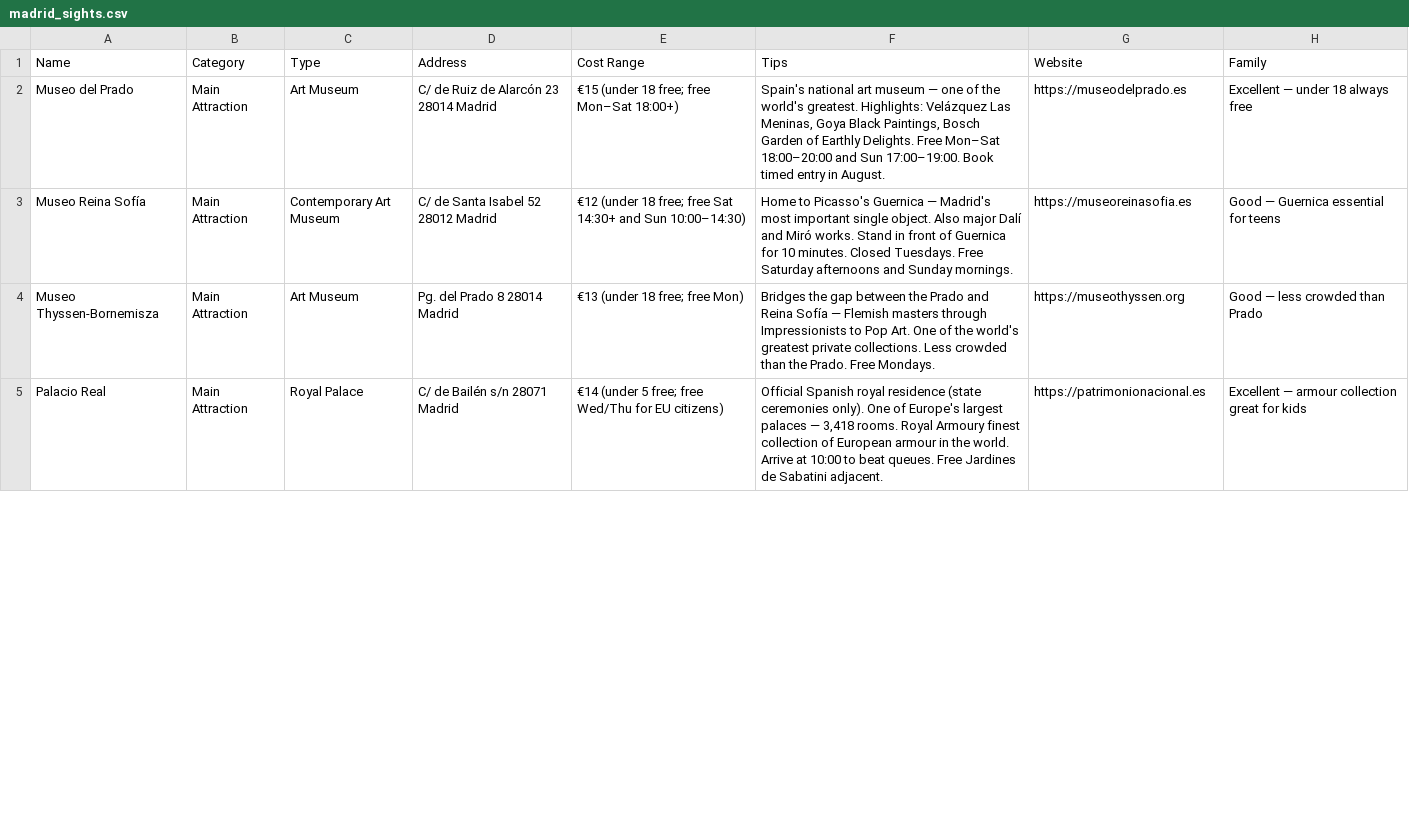
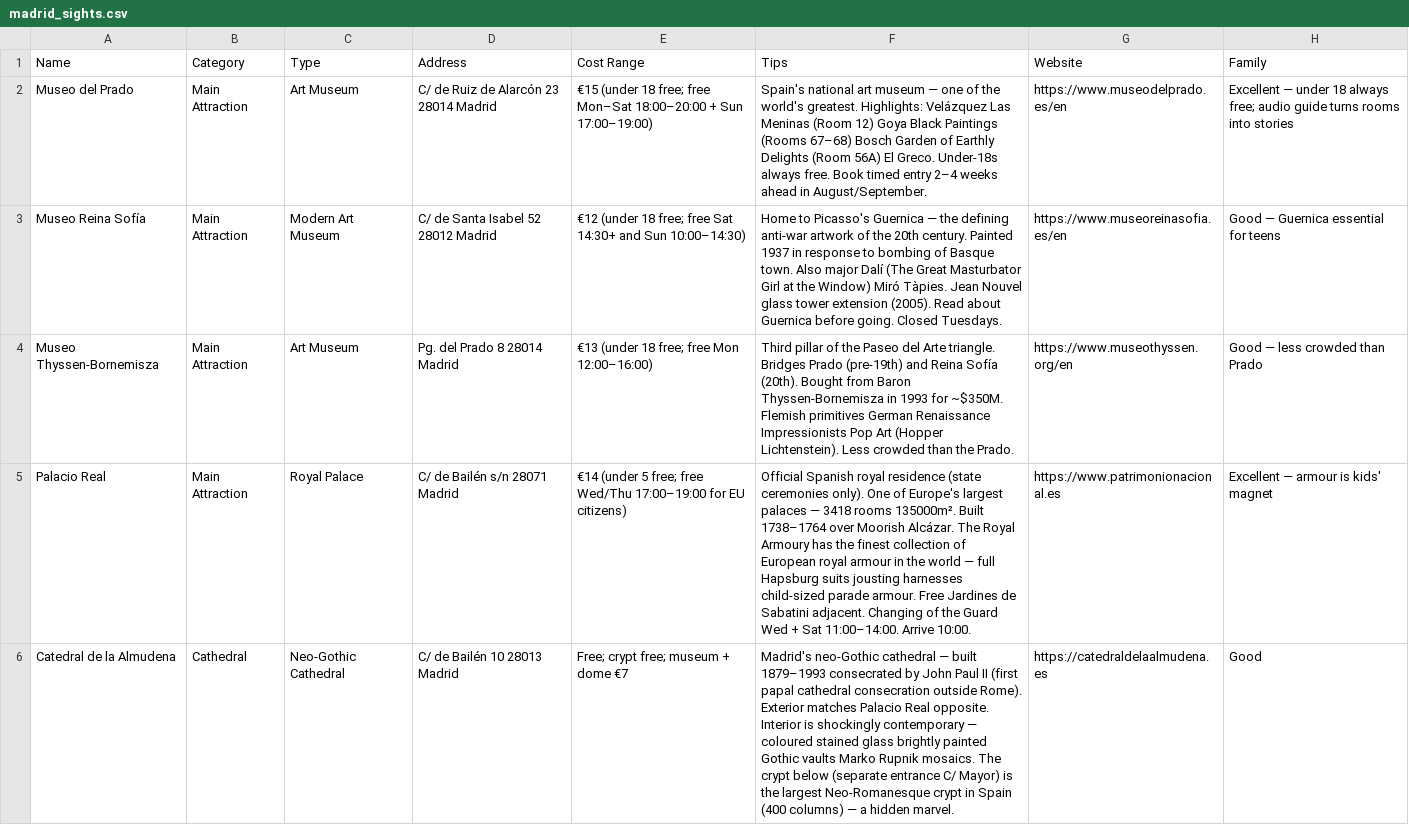
Before and after one commit to syavaYki/euro-trip-2026, a CSV file: docs/goog-map-data/madrid_sights.csv, drawn as a sheet; only a part is shown; the diff covers the shown part only; the diff names each change by its address in the sheet, - before the commit and + after, or states it on an @@ line.

Commit message:
Detailed Madrid + Segovia plans, day-by-day
- madrid_food_research.md: full breakfast/tapas/restaurants/markets/gelato
  with neighbourhood organisation, hidden gems (Calle Ponzano,
  cloistered-nun pastries), and recommended daily plan
- madrid_sights_research.md: Royal Madrid, Art triangle, hidden churches
  (San Antonio de los Alemanes, Almudena crypt), historic cemeteries
  (La Almudena, San Isidro, Hombres Ilustres), Templo de Debod sunset,
  Teleférico, neighbourhood walks
- madrid_overview.md: hour-by-hour Day 1 (arrival) through Day 5
  (departure), restaurant slots, Cava Baja bar-hop, family rule applied
  (no bars/clubs; gelato/churches/cemeteries instead)
- segovia_overview.md + research: full day plan with Mesón de Cándido
  booking flow, Alcázar tower climb, hidden corners (Vera Cruz Templar,
  El Parral monastery, Cementerio Judío, San Justo Romanesque frescoes)
- euro_trip_2026.md: mirrored Madrid + Segovia sections into master
- CSVs: madrid_restaurants.csv (54 entries), madrid_sights.csv (38),
  segovia_restaurants.csv (12), segovia_sights.csv (19) — all new
  POIs from research files added

CRITICAL FIXES
- AVE Madrid->Segovia leaves from CHAMARTÍN-Clara Campoamor, not Atocha
  (older guides wrong; verified at renfe.com May 2026)
- Ermita de San Antonio de la Florida (Goya tomb + frescoes) closed
  for conservation since 17 Mar 2025 — flagged as 'verify before going'

Cleanups
- lisbon_sights_research.md: removed stale Valencia reference
- euro_trip_2026.md: hotel-budget line updated (all booked)

```diff
--- a/docs/goog-map-data/madrid_sights.csv
+++ b/docs/goog-map-data/madrid_sights.csv
-E2 (Cost Range): …free Mon–Sat 18:00+)
+E2 (Cost Range): …free Mon–Sat 18:00–20:00 + Sun 17:00–19:00)
-F2 (Tips): …Velázquez Las Meninas, Goya Black Paintings, Bosch Garden of Earthly Delights. Free Mon–Sat 18:00–20:00 and Sun 17:00–19:00. Book timed entry in August.
+F2 (Tips): …Velázquez Las Meninas (Room 12) Goya Black Paintings (Rooms 67–68) Bosch Garden of Earthly Delights (Room 56A) El Greco. Under-18s always free. Book timed entry 2–4 weeks ahead in August/September.
-G2 (Website): https://museodelprado.es
+G2 (Website): https://www.museodelprado.es/en
-H2 (Family): …18 always free
+H2 (Family): …18 always free; audio guide turns rooms into stories
-C3 (Type): Contemporary Art Museum
+C3 (Type): Modern Art Museum
-F3 (Tips): …Guernica — Madrid's most important single object. Also major Dalí and Miró works. Stand in front of Guernica for 10 minutes. Closed Tuesdays. Free Saturday afternoons and Sunday mornings.
+F3 (Tips): …Guernica — the defining anti-war artwork of the 20th century. Painted 1937 in response to bombing of Basque town. Also major Dalí (The Great Masturbator Girl at the Window) Miró Tàpies. Jean Nouvel glass tower extension (2005). Read about Guernica before going. Closed Tuesdays.
-G3 (Website): https://museoreinasofia.es
+G3 (Website): https://www.museoreinasofia.es/en
-E4 (Cost Range): €13 (under 18 free; free Mon)
+E4 (Cost Range): €13 (under 18 free; free Mon 12:00–16:00)
-F4 (Tips): Bridges the gap between the Prado and Reina Sofía — Flemish masters through Impressionists to Pop Art. One of the world's greatest private collections. Less crowded than the Prado. Free Mondays.
+F4 (Tips): Third pillar of the Paseo del Arte triangle. Bridges Prado (pre-19th) and Reina Sofía (20th). Bought from Baron Thyssen-Bornemisza in 1993 for ~$350M. Flemish primitives German Renaissance Impressionists Pop Art (Hopper Lichtenstein). Less crowded than the Prado.
-G4 (Website): https://museothyssen.org
+G4 (Website): https://www.museothyssen.org/en
-E5 (Cost Range): …free Wed/Thu for EU…
+E5 (Cost Range): …free Wed/Thu 17:00–19:00 for EU…
-F5 (Tips): …palaces — 3,418 rooms. Royal Armoury finest collection of European armour in the world. Arrive at 10:00 to beat queues. Free Jardines de Sabatini adjacent.
+F5 (Tips): …palaces — 3418 rooms 135000m². Built 1738–1764 over Moorish Alcázar. The Royal Armoury has the finest collection of European royal armour in the world — full Hapsburg suits jousting harnesses child-sized parade armour. Free Jardines de Sabatini adjacent. Changing of the Guard Wed + Sat 11:00–14:00. Arrive 10:00.
-G5 (Website): https://patrimonionacional.es
+G5 (Website): https://www.patrimonionacional.es
-H5 (Family): Excellent — armour collection great for kids
+H5 (Family): Excellent — armour is kids' magnet
+row 6: Catedral de la Almudena | Cathedral | Neo-Gothic Cathedral | C/ de Bailén 10 28013 Madrid | Free; crypt free; museum + dome €7 | Madrid's neo-Gothic cathedral — built 1879–1993 consecrated by John Paul II (first papal cathedral consecration outside Rome). Exterior matches Palacio Real opposite. Interior is shockingly contemporary — coloured stained glass brightly painted Gothic vaults Marko Rupnik mosaics. The crypt below (separate entrance C/ Mayor) is the largest Neo-Romanesque crypt in Spain (400 columns) — a hidden marvel. | https://catedraldelaalmudena.es | Good
```
Also changed, not shown: 4 removed rows and 21 edited cells elsewhere in this file, docs/goog-map-data/madrid_restaurants.csv, docs/goog-map-data/segovia_restaurants.csv, 9 other files.
